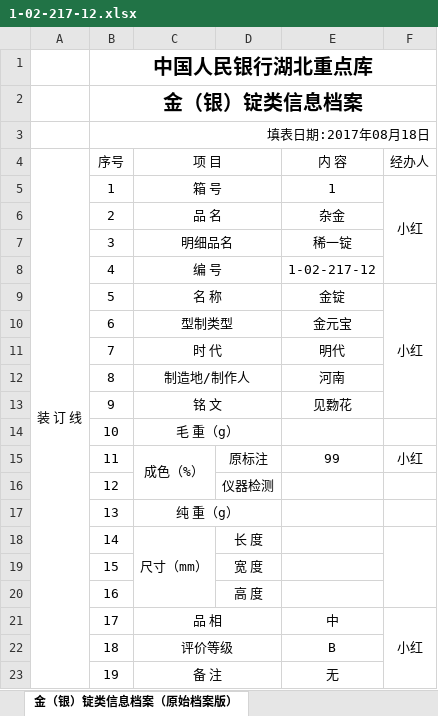
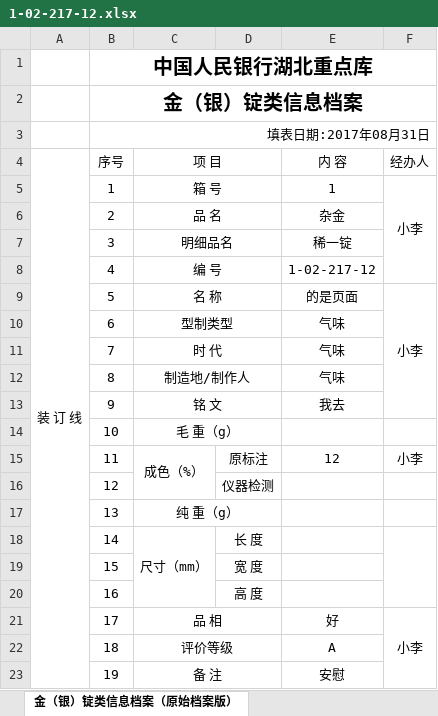
Before and after one commit to devilguang/bankVault-chinaBank, an Excel workbook: gsinfosite/data/box/1/2017_1_湖北重点库_word/1-02-217-12.xlsx, sheet 金（银）锭类信息档案（原始档案版）, drawn as a sheet; values as stored, in another font and other column widths than the file's, no borders; the diff names each change by its address in the sheet, - before the commit and + after, or states it on an @@ line.

```diff
--- a/gsinfosite/data/box/1/2017_1_湖北重点库_word/1-02-217-12.xlsx (sheet 金（银）锭类信息档案（原始档案版）)
+++ b/gsinfosite/data/box/1/2017_1_湖北重点库_word/1-02-217-12.xlsx (sheet 金（银）锭类信息档案（原始档案版）)
-B3 (序号): 填表日期:2017年08月18日
+B3 (序号): 填表日期:2017年08月31日
-F5 (经办人): 小红
+F5 (经办人): 小李
-E9 (内 容): 金锭
+E9 (内 容): 的是页面
-F9 (经办人): 小红
+F9 (经办人): 小李
-E10 (内 容): 金元宝
+E10 (内 容): 气味
-E11 (内 容): 明代
+E11 (内 容): 气味
-E12 (内 容): 河南
+E12 (内 容): 气味
-E13 (内 容): 见覅花
+E13 (内 容): 我去
-E15 (内 容): 99
+E15 (内 容): 12
-F15 (经办人): 小红
+F15 (经办人): 小李
-E21 (内 容): 中
+E21 (内 容): 好
-F21 (经办人): 小红
+F21 (经办人): 小李
-E22 (内 容): B
+E22 (内 容): A
-E23 (内 容): 无
+E23 (内 容): 安慰
```
Also changed, not shown: gsinfosite/data/box/1/2017_1-1号箱_湖北重点库_list(详细版).xlsx, gsinfosite/data/box/1/2017_1-1号箱_湖北重点库_list.xlsx, 34 other files.
